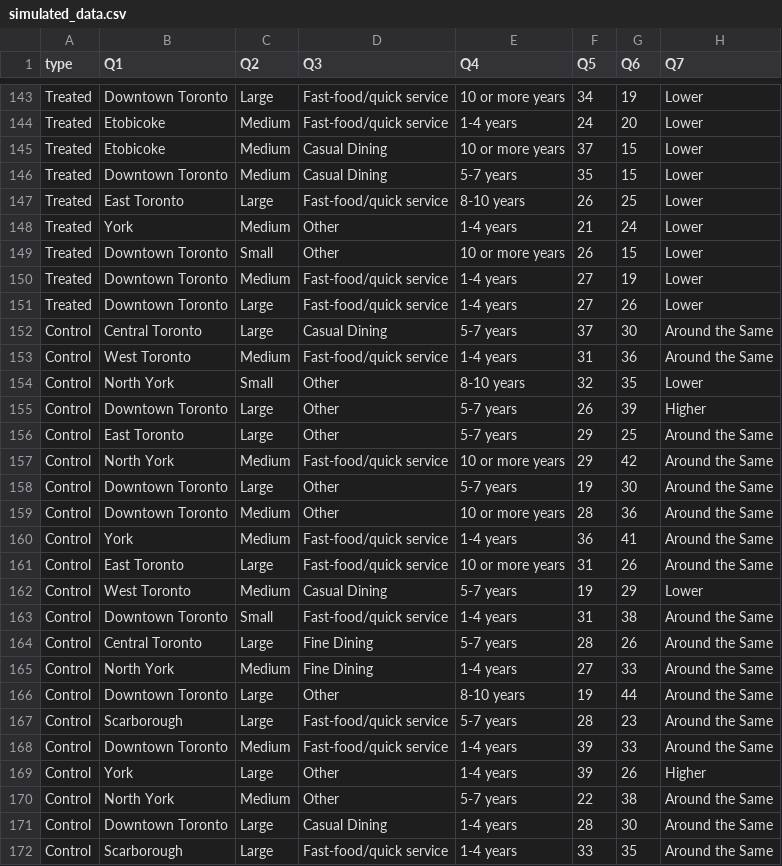
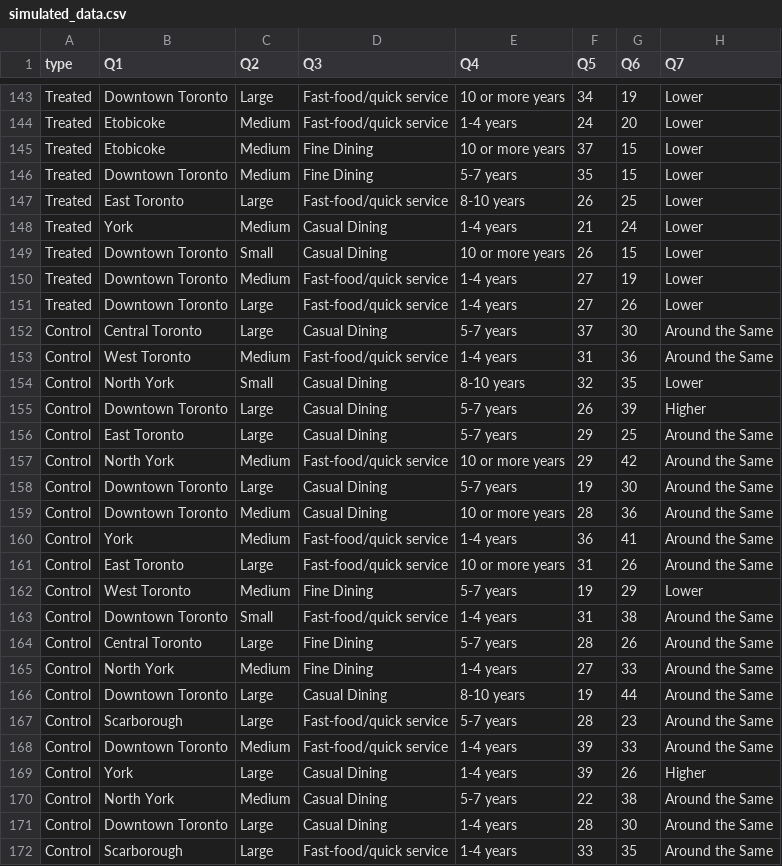
Before and after one commit to bonjwow/covid-shut-down, a CSV file: inputs/data/simulated_data.csv, drawn as a sheet; only a part is shown, gaps mark what is left out; the diff covers the shown part only; the diff names each change by its address in the sheet, - before the commit and + after, or states it on an @@ line.

```diff
--- a/inputs/data/simulated_data.csv
+++ b/inputs/data/simulated_data.csv
-D145:D146 (Q3): Casual Dining
+D145:D146 (Q3): Fine Dining
-D148:D149 (Q3): Other
+D148:D149 (Q3): Casual Dining
-D154:D156 (Q3): Other
+D154:D156 (Q3): Casual Dining
-D158:D159 (Q3): Other
+D158:D159 (Q3): Casual Dining
-D162 (Q3): Casual Dining
+D162 (Q3): Fine Dining
-D166 (Q3): Other
+D166 (Q3): Casual Dining
-D169:D170 (Q3): Other
+D169:D170 (Q3): Casual Dining
```
Also changed, not shown: 142 edited cells elsewhere in this file, 2 other files.
